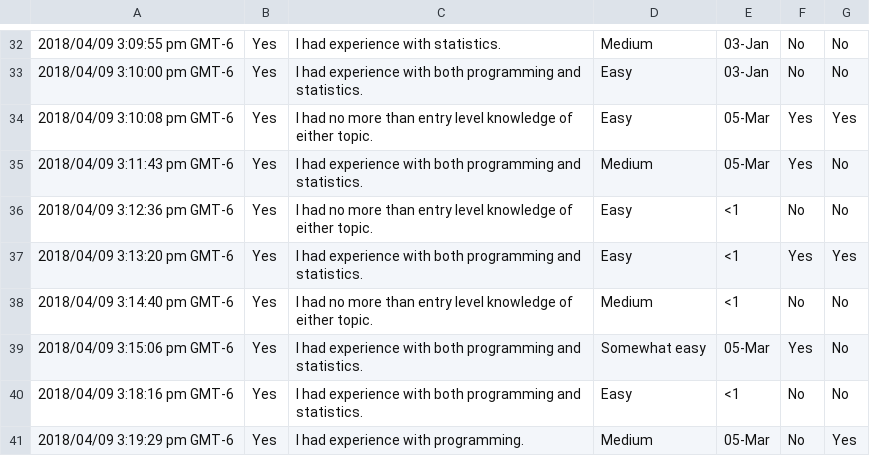
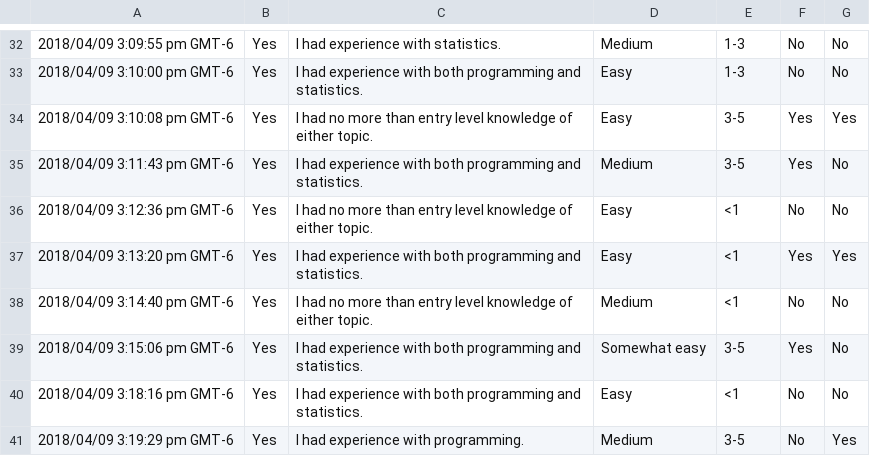
Before and after one commit to simrnsethi/2DSCI, a CSV file: data/Assessment.csv, drawn as a sheet; only a part is shown, gaps mark what is left out; the diff covers the shown part only; the diff names each change by its address in the sheet, - before the commit and + after, or states it on an @@ line.

```diff
--- a/data/Assessment.csv
+++ b/data/Assessment.csv
-E32:E33: 03-Jan
+E32:E33: 1-3
-E34:E35: 05-Mar
+E34:E35: 3-5
-E39: 05-Mar
+E39: 3-5
-E41: 05-Mar
+E41: 3-5
```
Also changed, not shown: 22 edited cells elsewhere in this file, 5 other files.
